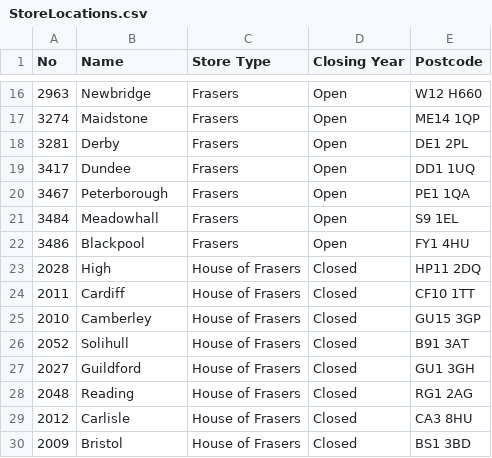
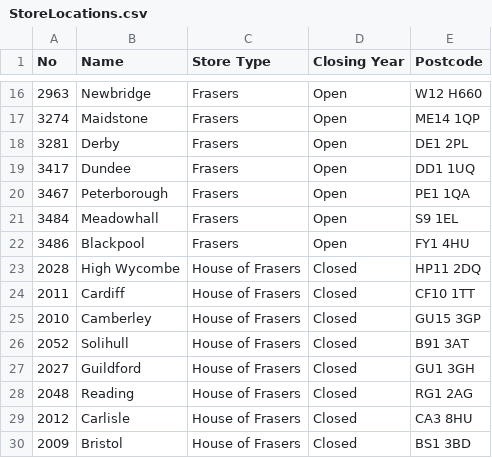
Before and after one commit to YungSpinach/Python_Maps, a CSV file: StoreLocations.csv, drawn as a sheet; only a part is shown, gaps mark what is left out.

Commit message:
Update StoreLocations.csv

```diff
--- a/StoreLocations.csv
+++ b/StoreLocations.csv
@@ -22,3 +22,3 @@ No,Name,Store Type,Closing Year,Postcode
 3486,Blackpool,Frasers,Open,FY1 4HU
-2028,High,House of Frasers,Closed,HP11 2DQ
+2028,High Wycombe,House of Frasers,Closed,HP11 2DQ
 2011,Cardiff,House of Frasers,Closed,CF10 1TT
```
